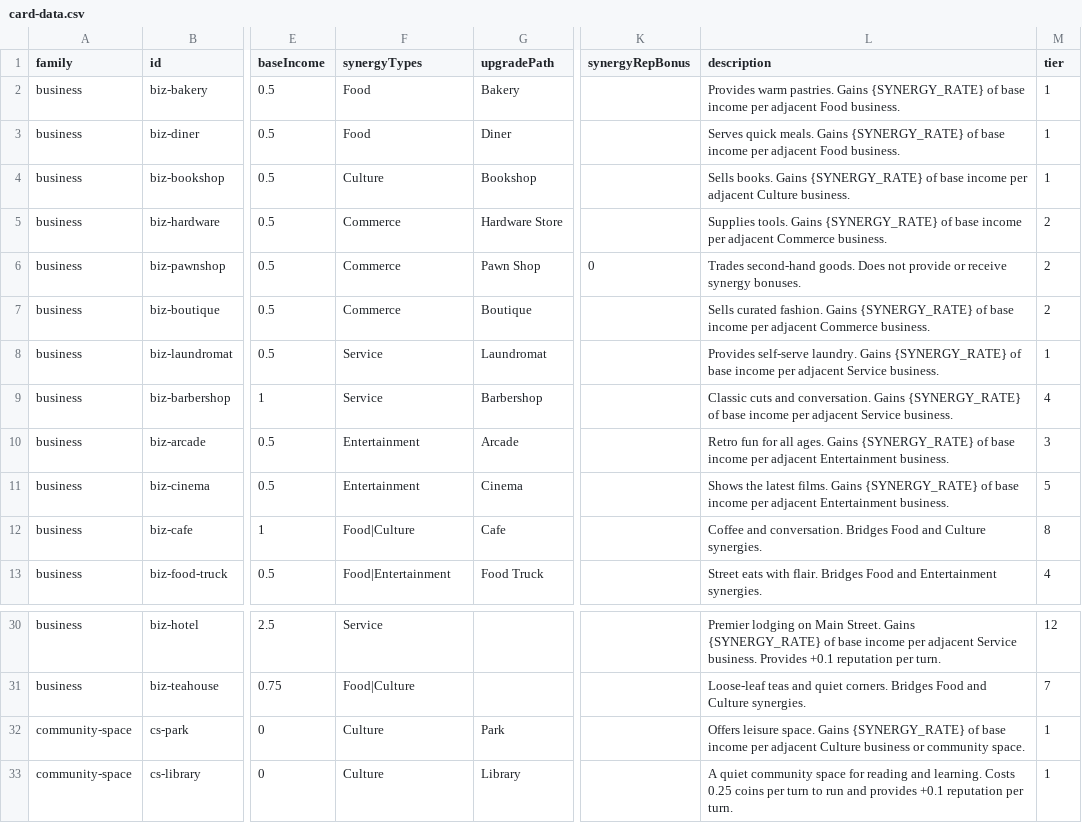
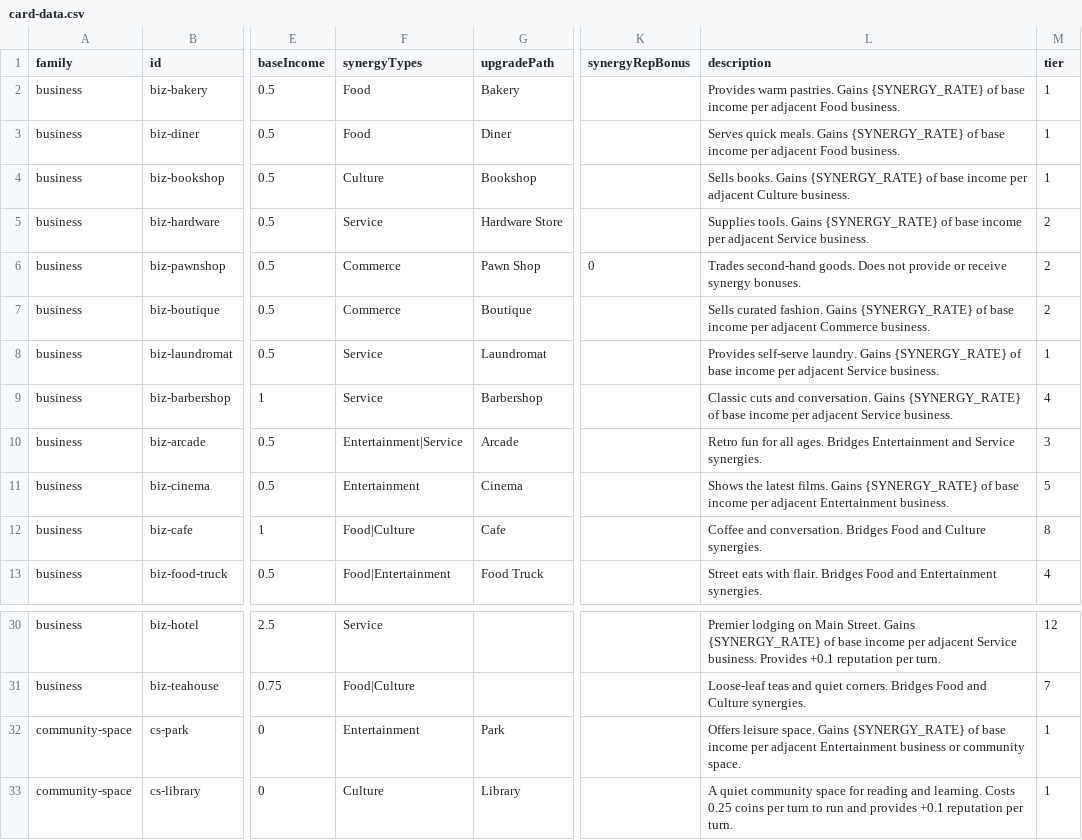
Before and after one commit to TheWizardsCode/Tableau-Card-Engine, a CSV file: example-games/main-street/card-data.csv, drawn as a sheet; only a part is shown, gaps mark what is left out; the diff names each change by its address in the sheet, - before the commit and + after, or states it on an @@ line.

Commit message:
Rebalance Main Street tier synergy-type distribution (CG-0MT3IPFSF005KEFB)
Every tier now satisfies the per-tier synergy-balance rule: >= 2 distinct
synergy types, and no type's assignment count exceeds 2x any other type's
count within a tier (bridge cards count once per type carried).

Data changes (card-data.csv, business + community-space only):
- cs-park: Culture -> Entertainment (T1 spread becomes Culture 2 / Food 2 /
  Service 1 / Entertainment 1; leisure-space flavour fits Entertainment)
- biz-hardware: Commerce -> Service (T2 becomes Commerce 2 / Service 1;
  tool supply is a Service)
- biz-arcade: Entertainment -> Entertainment|Service bridge (T3 becomes
  Entertainment 2 / Service 1; retro fun as an entertainment service)

Tests:
- New tests/main-street/tier-synergy-balance.test.ts enforces the rule across
  all 12 tiers, freezes the fixed sparse-tier spans, verifies the three
  changed cards, and checks global type coverage.
- Updated Park expectations in community-space-tooltip and
  community-space-types tests (Culture -> Entertainment).

Assets: regenerated main-street card SVGs (biz-hardware.svg, cs-park.svg)
and csv-checksum.json via scripts/generate-main-street-card-svgs.mjs.

Docs: card-catalog.md (card rows, bridge-cards note, rebuilt Synergy Type
Coverage table from current CSV, per-tier balance rule) and
content-design-and-progression.md (1.1/1.2b tables, balance note).

Full suite green: unit 5461, browser 518, tutorial E2E 6 parts; build OK.

```diff
--- a/example-games/main-street/card-data.csv
+++ b/example-games/main-street/card-data.csv
-F5 (synergyTypes): Commerce
+F5 (synergyTypes): Service
-L5 (description): …per adjacent Commerce business.
+L5 (description): …per adjacent Service business.
-F10 (synergyTypes): Entertainment
+F10 (synergyTypes): Entertainment|Service
-L10 (description): …all ages. Gains {SYNERGY_RATE} of base income per adjacent Entertainment business.
+L10 (description): …all ages. Bridges Entertainment and Service synergies.
-F32 (synergyTypes): Culture
+F32 (synergyTypes): Entertainment
-L32 (description): …per adjacent Culture business or…
+L32 (description): …per adjacent Entertainment business or…
```
Also changed, not shown: 8 other files.
